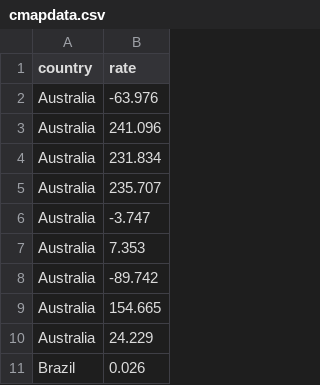
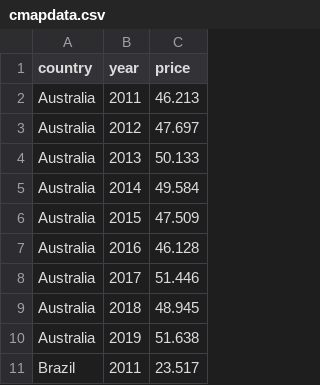
Before and after one commit to behalsrishti08/dv-project, a CSV file: cmapdata.csv, drawn as a sheet; only a part is shown; removed rows and columns are numbered as before the commit, all else as after; the diff names each change by its address in the sheet, - before the commit and + after, or states it on an @@ line.

```diff
--- a/cmapdata.csv
+++ b/cmapdata.csv
-column B (rate), rows 2-11: -63.976 | 241.096 | 231.834 | 235.707 | -3.747 | 7.353 | -89.742 | 154.665 | 24.229 | 0.026
+column B (year), rows 2-11: 2011 | 2012 | 2013 | 2014 | 2015 | 2016 | 2017 | 2018 | 2019 | 2011
+column C (price), rows 2-11: 46.213 | 47.697 | 50.133 | 49.584 | 47.509 | 46.128 | 51.446 | 48.945 | 51.638 | 23.517
```
Also changed, not shown: 14 other files.
